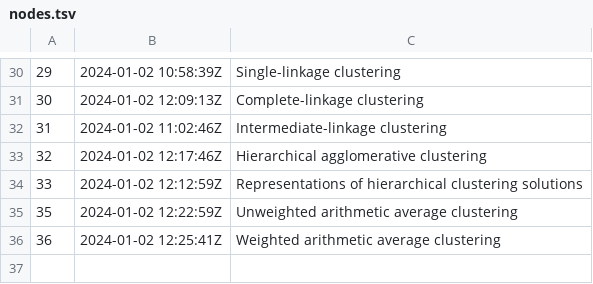
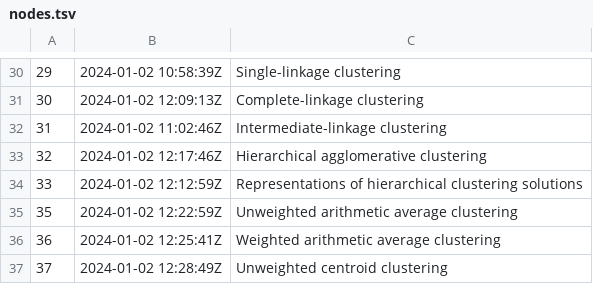
Before and after one commit to alxn0/zet, a TSV file: dex/nodes.tsv, drawn as a sheet; only a part is shown, gaps mark what is left out.

Commit message:
Unweighted centroid clustering

```diff
--- a/dex/nodes.tsv
+++ b/dex/nodes.tsv
@@ -36 +36,2 @@
 36	2024-01-02 12:25:41Z	Weighted arithmetic average clustering
+37	2024-01-02 12:28:49Z	Unweighted centroid clustering
```
Also changed, not shown: 3 other files.
